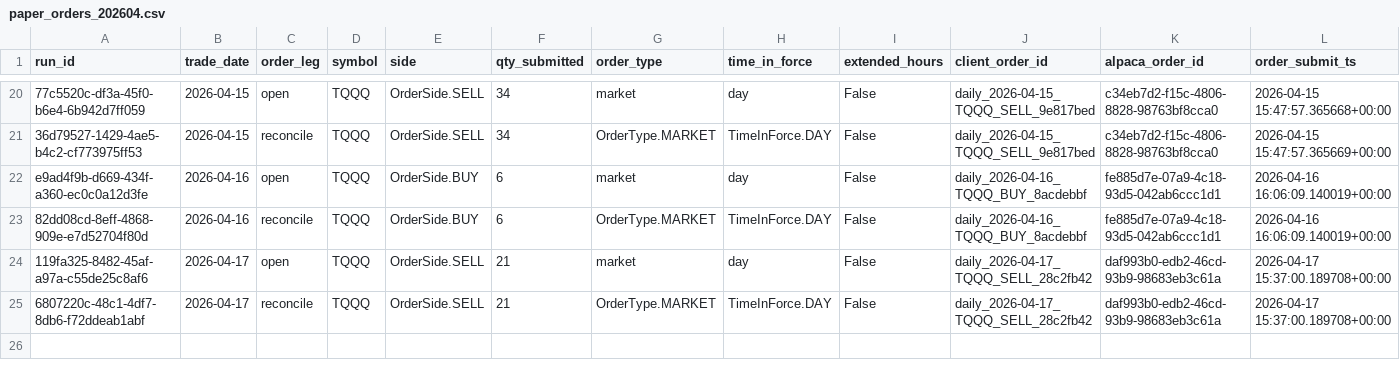
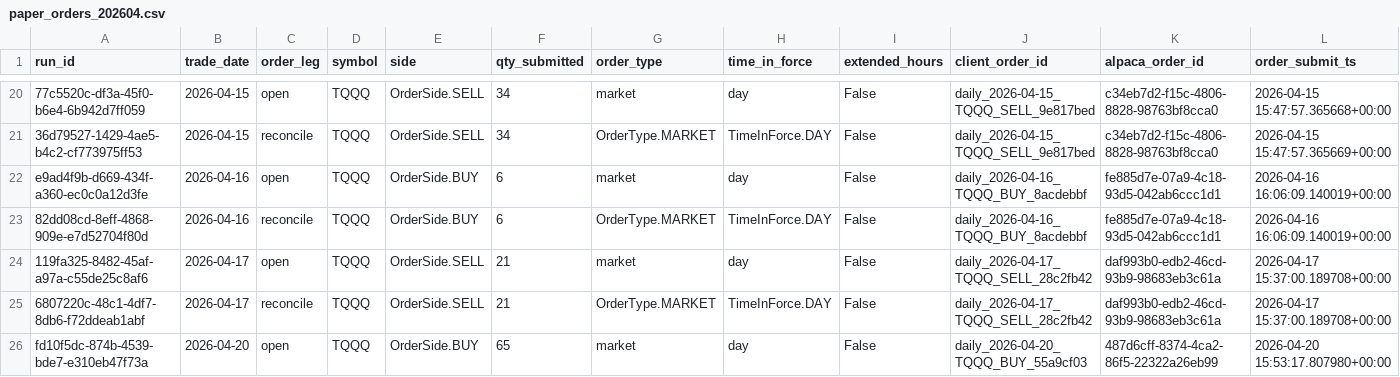
Before and after one commit to precisionhireconsultants/trading-vol-target-annual-0.40, a CSV file: logs/paper/orders/paper_orders_202604.csv, drawn as a sheet; only a part is shown, gaps mark what is left out; rows hold the shown columns only; the diff names each change by its address in the sheet, - before the commit and + after, or states it on an @@ line.

```diff
--- a/logs/paper/orders/paper_orders_202604.csv
+++ b/logs/paper/orders/paper_orders_202604.csv
+row 26: fd10f5dc-874b-4539-bde7-e310eb47f73a | 2026-04-20 | open | TQQQ | OrderSide.BUY | 65 | market | day | False | daily_2026-04-20_TQQQ_BUY_55a9cf03 | 487d6cff-8374-4ca2-86f5-22322a26eb99 | 2026-04-20 15:53:17.807980+00:00
```
Also changed, not shown: logs/paper/runs/paper_runs_202604.csv.
